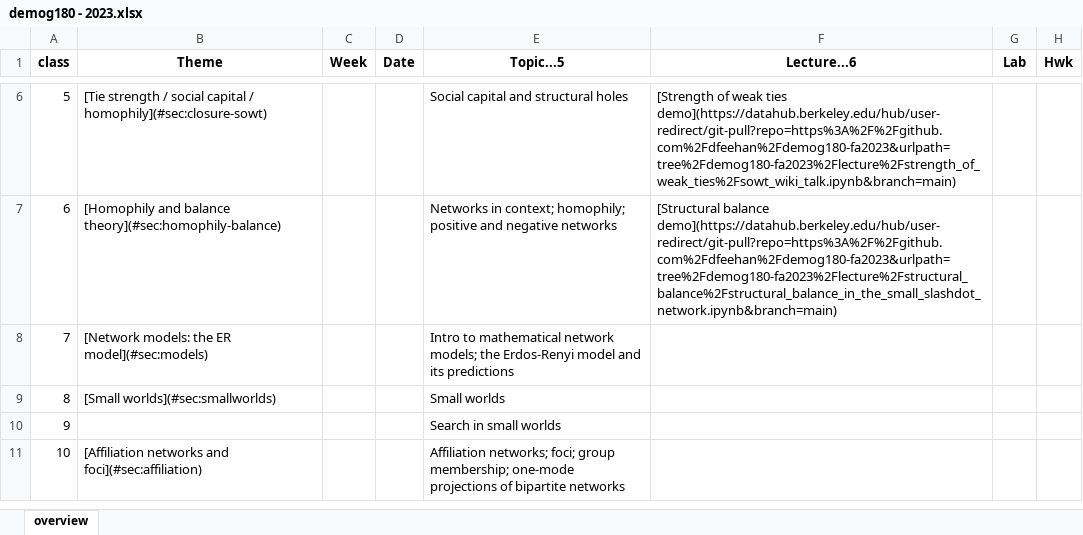
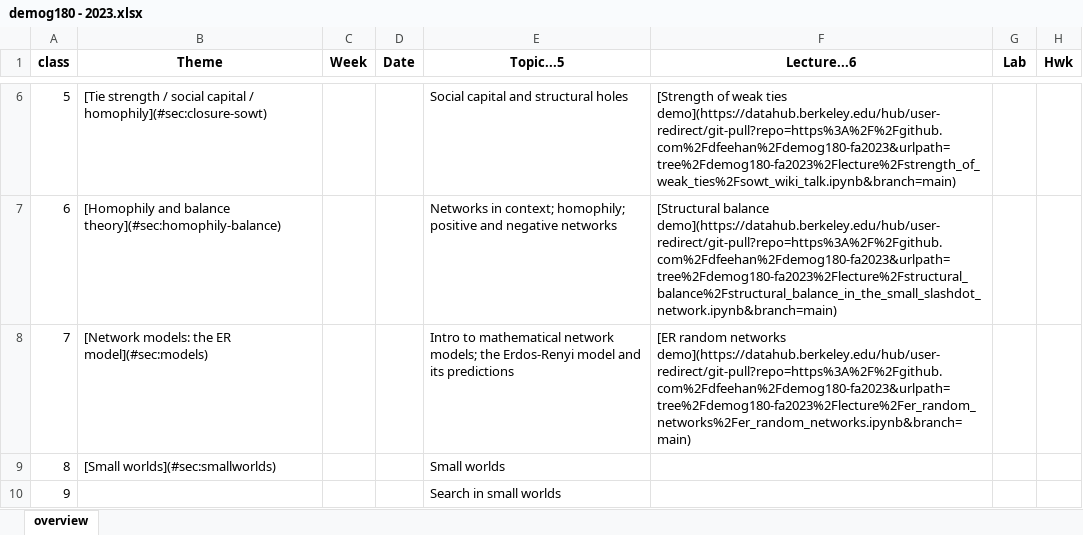
Before and after one commit to dfeehan/demog180-fa2023, an Excel workbook: syllabus/demog180 - 2023.xlsx, sheet overview, drawn as a sheet; only a part is shown, gaps mark what is left out; the shorter side is filled out with more unchanged rows; values as stored, in another font and other column widths than the file's, no borders; the diff names each change by its address in the sheet, - before the commit and + after, or states it on an @@ line.

Commit message:
adding demo link

```diff
--- a/syllabus/demog180 - 2023.xlsx (sheet overview)
+++ b/syllabus/demog180 - 2023.xlsx (sheet overview)
-F8 (Lecture...6): (empty)
+F8 (Lecture...6): [ER random networks demo](https://datahub.berkeley.edu/hub/user-redirect/git-pull?repo=https%3A%2F%2Fgithub.com%2Fdfeehan%2Fdemog180-fa2023&urlpath=tree%2Fdemog180-fa2023%2Flecture%2Fer_random_networks%2Fer_random_networks.ipynb&branch=main)
```
Also changed, not shown: 3 other files.
